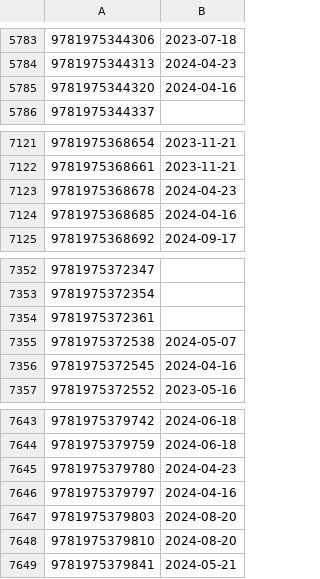
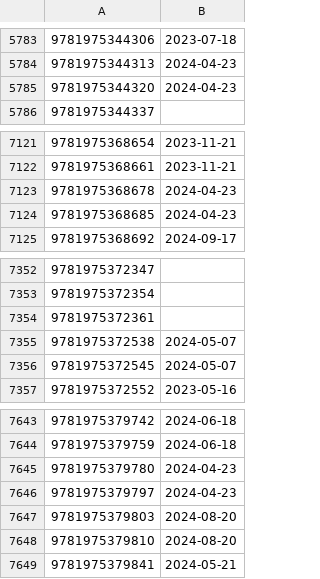
Before and after one commit to LNRelease/lnrelease.github.io, a CSV file: yen_press.csv, drawn as a sheet; only a part is shown, gaps mark what is left out.

```diff
--- a/yen_press.csv
+++ b/yen_press.csv
@@ -5784,3 +5784,3 @@
 9781975344313,2024-04-23
-9781975344320,2024-04-16
+9781975344320,2024-04-23
 9781975344337,
@@ -7123,3 +7123,3 @@
 9781975368678,2024-04-23
-9781975368685,2024-04-16
+9781975368685,2024-04-23
 9781975368692,2024-09-17
@@ -7355,3 +7355,3 @@
 9781975372538,2024-05-07
-9781975372545,2024-04-16
+9781975372545,2024-05-07
 9781975372552,2023-05-16
@@ -7645,3 +7645,3 @@
 9781975379780,2024-04-23
-9781975379797,2024-04-16
+9781975379797,2024-04-23
 9781975379803,2024-08-20
```
Also changed, not shown: book_walker.csv, 3 other files.
